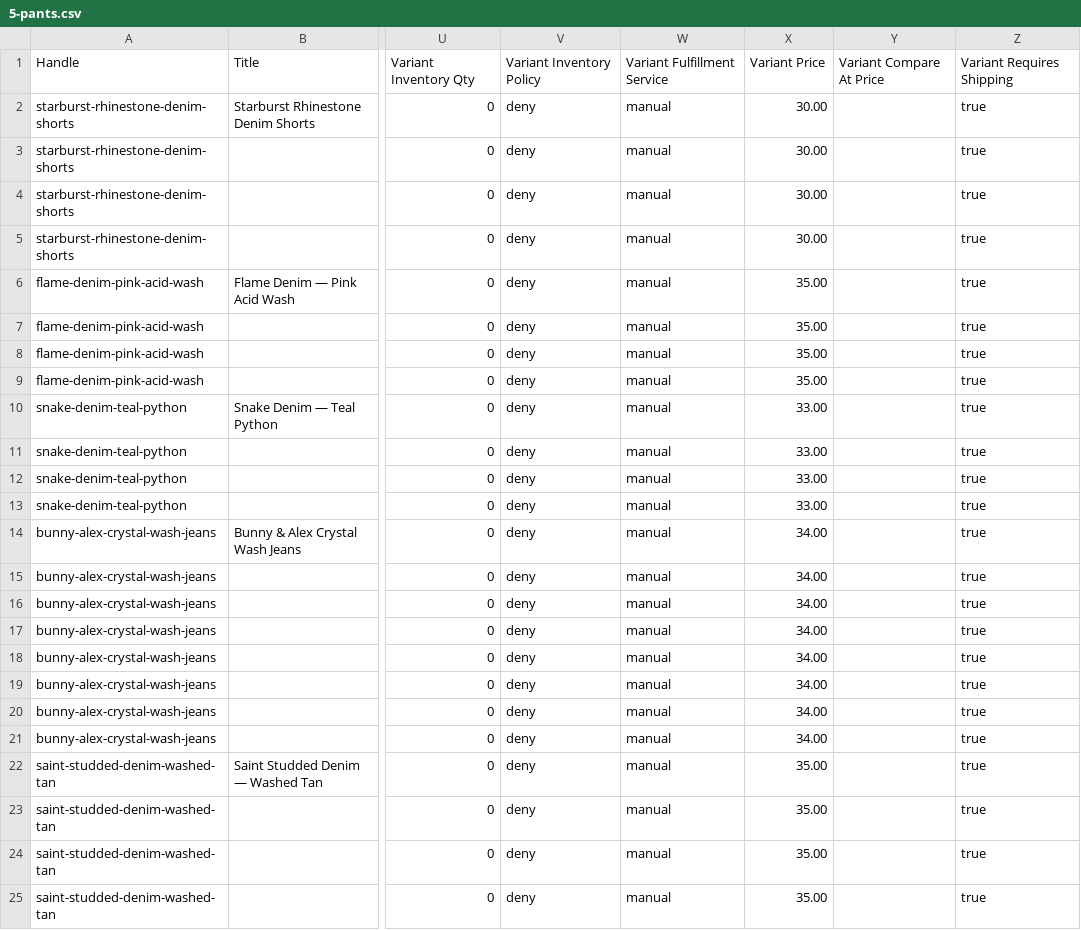
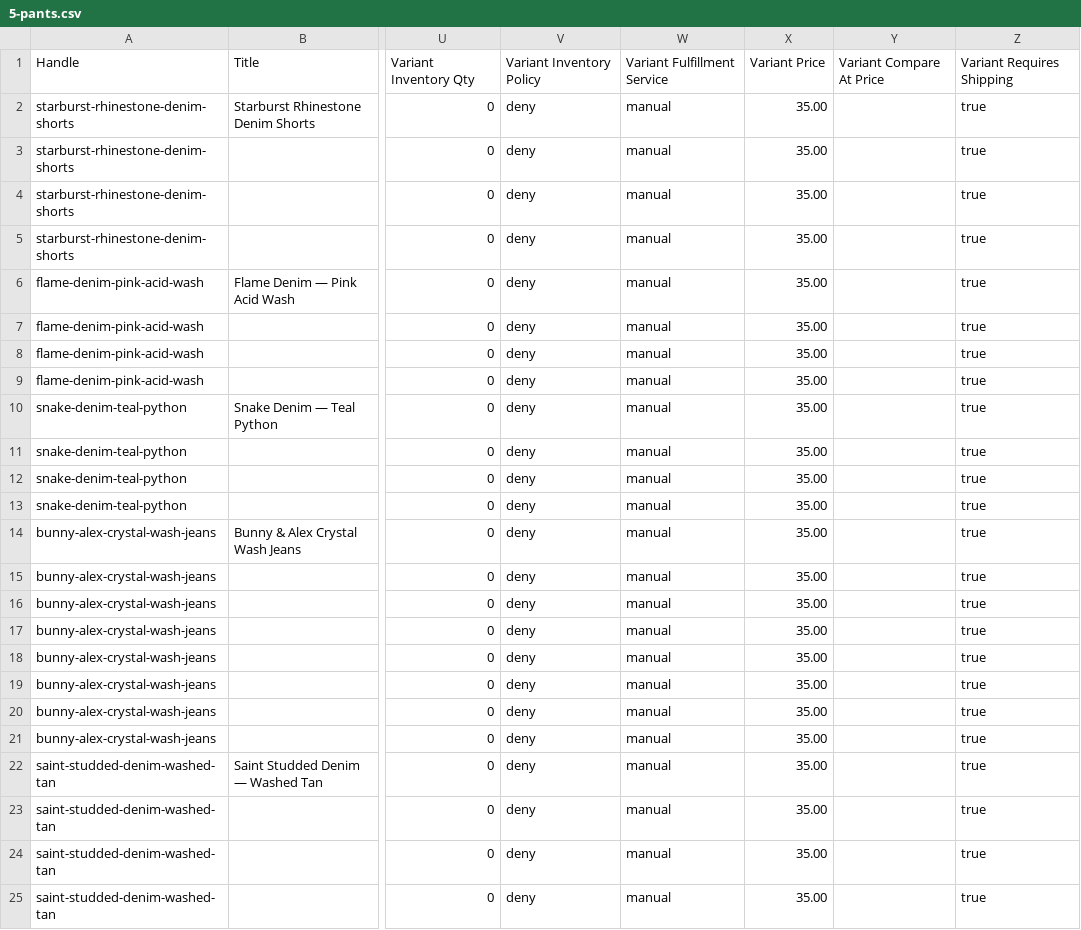
Before and after one commit to discordaccslog-max/BUCKE-CLOTHING, a CSV file: data/5-pants.csv, drawn as a sheet; only a part is shown, gaps mark what is left out; the diff names each change by its address in the sheet, - before the commit and + after, or states it on an @@ line.

```diff
--- a/data/5-pants.csv
+++ b/data/5-pants.csv
-X2:X5: 30.00
+X2:X5: 35.00
-X10:X13: 33.00
+X10:X13: 35.00
-X14:X21: 34.00
+X14:X21: 35.00
```
Also changed, not shown: data/1-hoodies.csv, data/2-long-sleeves.csv, 6 other files.
